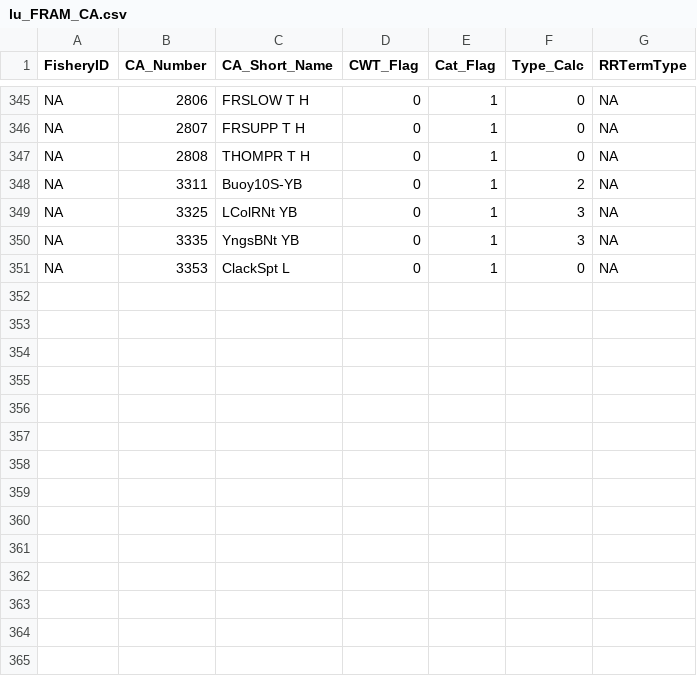
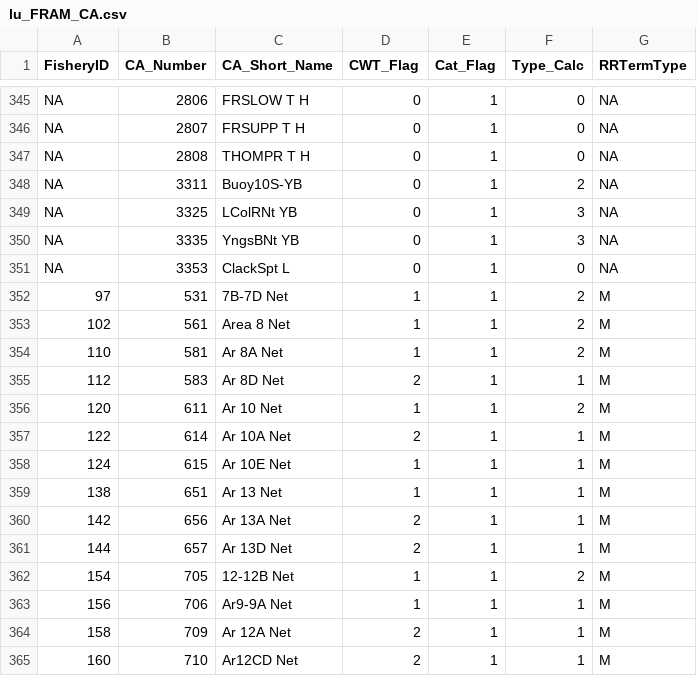
Before and after one commit to FRAMverse/rrCoho, a CSV file: lu_FRAM_CA.csv, drawn as a sheet; only a part is shown, gaps mark what is left out; the diff names each change by its address in the sheet, - before the commit and + after, or states it on an @@ line.

```diff
--- a/lu_FRAM_CA.csv
+++ b/lu_FRAM_CA.csv
+row 352: 97 | 531 | 7B-7D Net | 1 | 1 | 2 | M
+row 353: 102 | 561 | Area 8 Net | 1 | 1 | 2 | M
+row 354: 110 | 581 | Ar 8A Net | 1 | 1 | 2 | M
+row 355: 112 | 583 | Ar 8D Net | 2 | 1 | 1 | M
+row 356: 120 | 611 | Ar 10 Net | 1 | 1 | 2 | M
+row 357: 122 | 614 | Ar 10A Net | 2 | 1 | 1 | M
+row 358: 124 | 615 | Ar 10E Net | 1 | 1 | 1 | M
+row 359: 138 | 651 | Ar 13 Net | 1 | 1 | 1 | M
+row 360: 142 | 656 | Ar 13A Net | 2 | 1 | 1 | M
+row 361: 144 | 657 | Ar 13D Net | 2 | 1 | 1 | M
+row 362: 154 | 705 | 12-12B Net | 1 | 1 | 2 | M
+row 363: 156 | 706 | Ar9-9A Net | 1 | 1 | 1 | M
+row 364: 158 | 709 | Ar 12A Net | 2 | 1 | 1 | M
+row 365: 160 | 710 | Ar12CD Net | 2 | 1 | 1 | M
```
Also changed, not shown: 3 other files.
